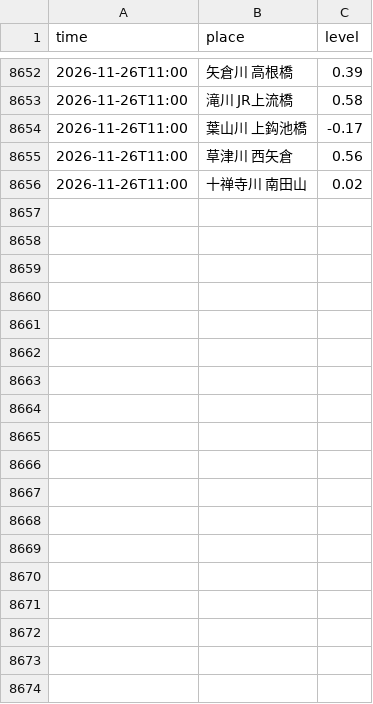
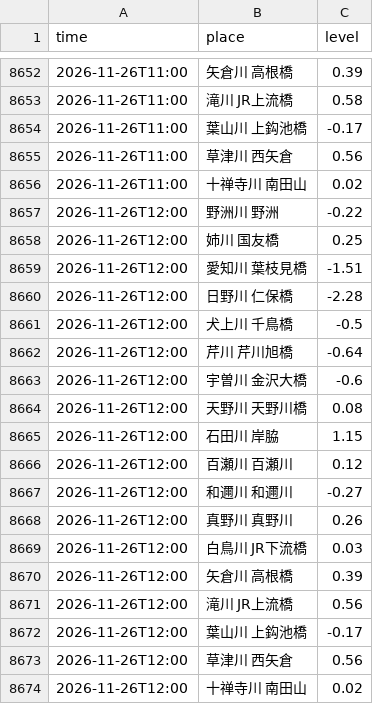
Before and after one commit to biwafishing/biwako-opendata, a CSV file: data/rivers.csv, drawn as a sheet; only a part is shown, gaps mark what is left out.

```diff
--- a/data/rivers.csv
+++ b/data/rivers.csv
@@ -8656 +8656,19 @@ time,place,level
 2026-11-26T11:00,十禅寺川 南田山,0.02
+2026-11-26T12:00,野洲川 野洲,-0.22
+2026-11-26T12:00,姉川 国友橋,0.25
+2026-11-26T12:00,愛知川 葉枝見橋,-1.51
+2026-11-26T12:00,日野川 仁保橋,-2.28
+2026-11-26T12:00,犬上川 千鳥橋,-0.5
+2026-11-26T12:00,芹川 芹川旭橋,-0.64
+2026-11-26T12:00,宇曽川 金沢大橋,-0.6
+2026-11-26T12:00,天野川 天野川橋,0.08
+2026-11-26T12:00,石田川 岸脇,1.15
+2026-11-26T12:00,百瀬川 百瀬川,0.12
+2026-11-26T12:00,和邇川 和邇川,-0.27
+2026-11-26T12:00,真野川 真野川,0.26
+2026-11-26T12:00,白鳥川 JR下流橋,0.03
+2026-11-26T12:00,矢倉川 高根橋,0.39
+2026-11-26T12:00,滝川 JR上流橋,0.56
+2026-11-26T12:00,葉山川 上鈎池橋,-0.17
+2026-11-26T12:00,草津川 西矢倉,0.56
+2026-11-26T12:00,十禅寺川 南田山,0.02
```
Also changed, not shown: data/observations.csv, 5 other files.
